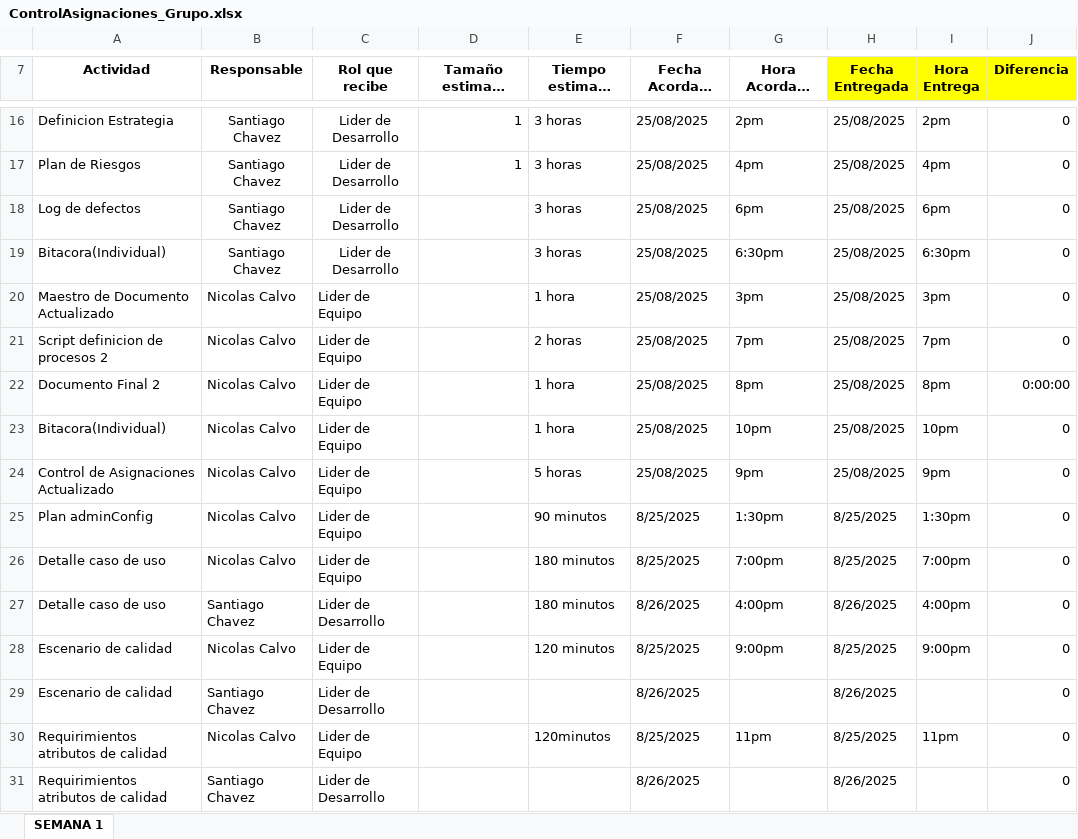
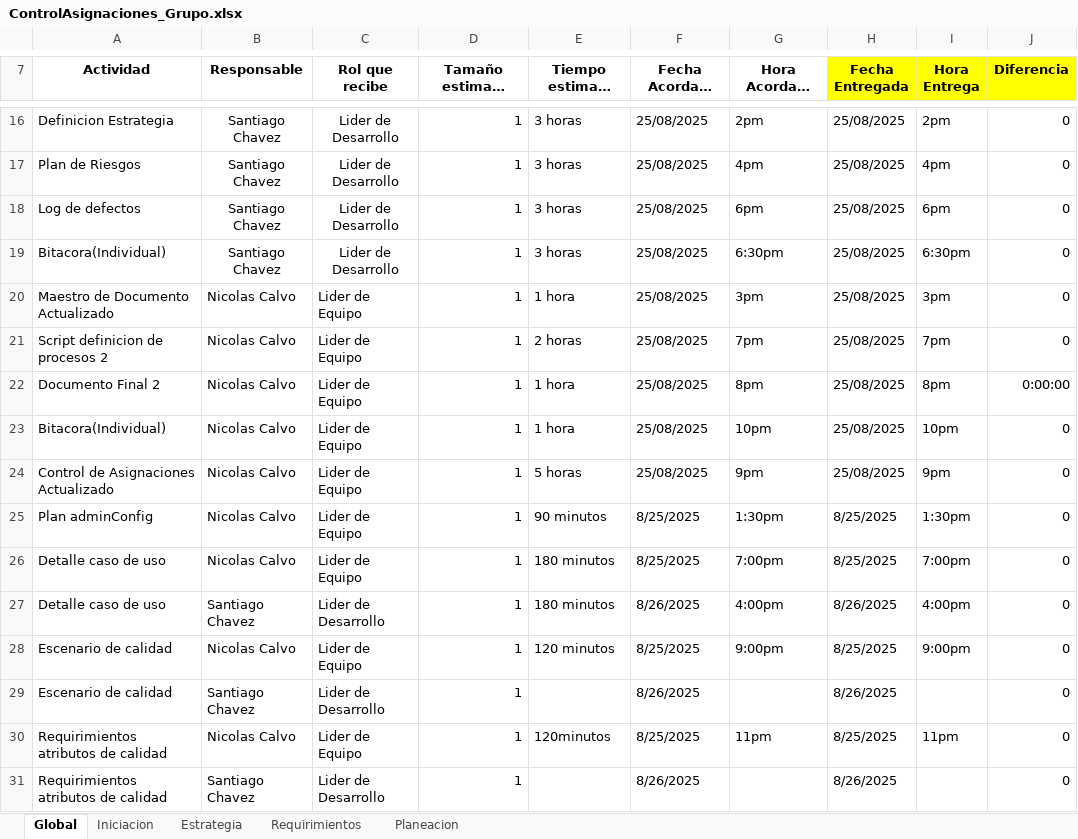
Before and after one commit to Nico2002345/PaginaIngSoftware, an Excel workbook: assets/docs/ControlAsignaciones_Grupo.xlsx, sheet Global, drawn as a sheet; only a part is shown, gaps mark what is left out; long unchanged cells end in …; values as stored, in another font and other column widths than the file's, no borders; charts and pictures not drawn; the diff covers the shown part only; the diff names each change by its address in the sheet, - before the commit and + after, or states it on an @@ line.

```diff
--- a/assets/docs/ControlAsignaciones_Grupo.xlsx (sheet Global)
+++ b/assets/docs/ControlAsignaciones_Grupo.xlsx (sheet Global)
-sheet tab: SEMANA 1
+sheet tab: Global
+sheet tab: Iniciacion
+sheet tab: Estrategia
+sheet tab: Requirimientos
+sheet tab: Planeacion
-D18:D31: (empty)
+D18:D31: 1
```
Also changed, not shown: 14 added rows and 2 edited cells elsewhere in this sheet, charts or pictures, assets/docs/BitacoraTiempo_Desarrollo.xlsx, 7 other files.
